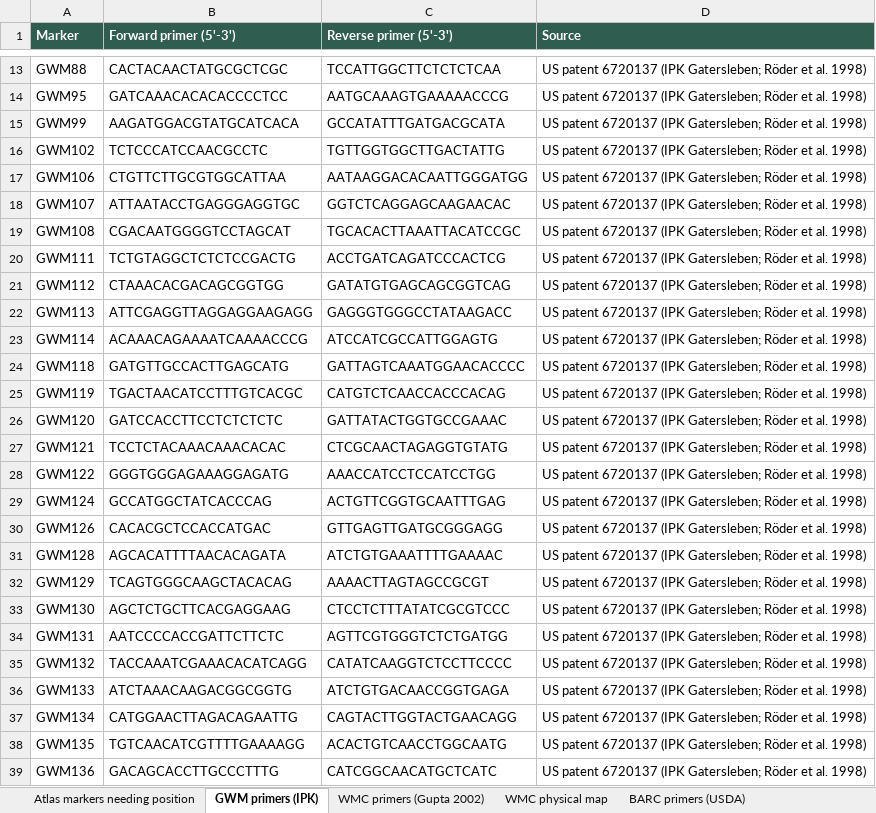
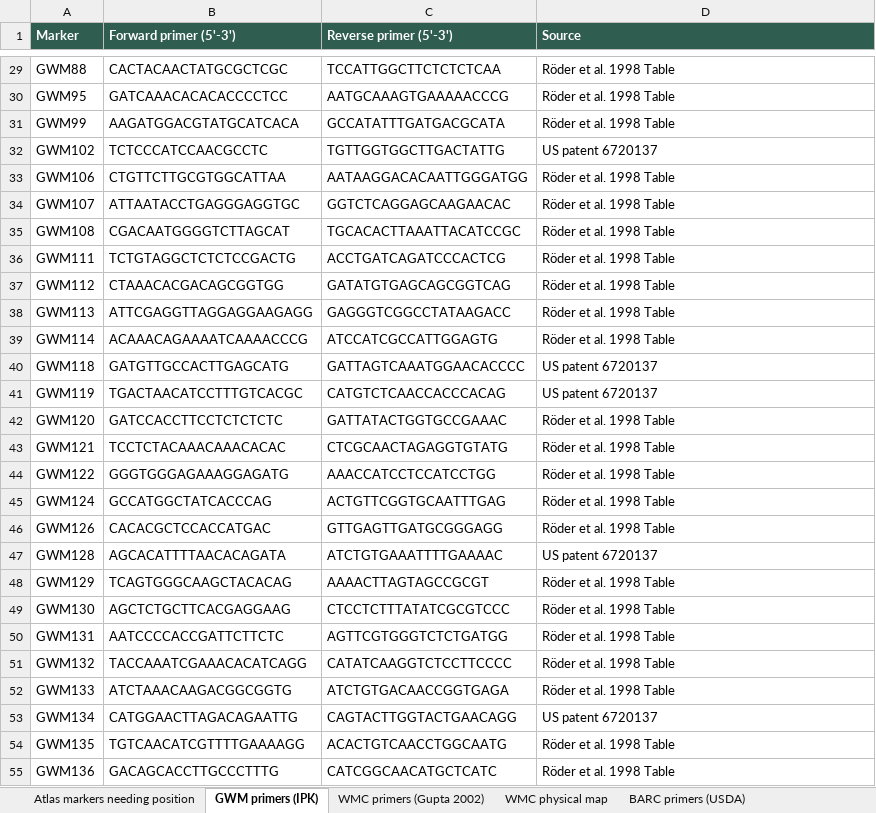
Before and after one commit to neerajvasistha-netize/WheatNHR-Atlas, an Excel workbook: curation/marker_insilico_nov2026/SSR_marker_sequences.xlsx, sheet GWM primers (IPK), drawn as a sheet; only a part is shown, gaps mark what is left out; values as stored, in another font and other column widths than the file's, no borders; addresses are those after the commit; the diff covers the shown part only; the diff names each change by its address in the sheet, - before the commit and + after, or states it on an @@ line.

```diff
--- a/curation/marker_insilico_nov2026/SSR_marker_sequences.xlsx (sheet GWM primers (IPK))
+++ b/curation/marker_insilico_nov2026/SSR_marker_sequences.xlsx (sheet GWM primers (IPK))
-D29:D31 (Source): US patent 6720137 (IPK Gatersleben; Röder et al. 1998)
+D29:D31 (Source): Röder et al. 1998 Table
-D32 (Source): US patent 6720137 (IPK Gatersleben; Röder et al. 1998)
+D32 (Source): US patent 6720137
-D33:D39 (Source): US patent 6720137 (IPK Gatersleben; Röder et al. 1998)
+D33:D39 (Source): Röder et al. 1998 Table
-B35 (Forward primer (5'-3')): CGACAATGGGGTCCTAGCAT
+B35 (Forward primer (5'-3')): CGACAATGGGGTCTTAGCAT
-C38 (Reverse primer (5'-3')): GAGGGTGGGCCTATAAGACC
+C38 (Reverse primer (5'-3')): GAGGGTCGGCCTATAAGACC
-D40:D41 (Source): US patent 6720137 (IPK Gatersleben; Röder et al. 1998)
+D40:D41 (Source): US patent 6720137
-D42:D46 (Source): US patent 6720137 (IPK Gatersleben; Röder et al. 1998)
+D42:D46 (Source): Röder et al. 1998 Table
-D47 (Source): US patent 6720137 (IPK Gatersleben; Röder et al. 1998)
+D47 (Source): US patent 6720137
-D48:D52 (Source): US patent 6720137 (IPK Gatersleben; Röder et al. 1998)
+D48:D52 (Source): Röder et al. 1998 Table
-D53 (Source): US patent 6720137 (IPK Gatersleben; Röder et al. 1998)
+D53 (Source): US patent 6720137
-D54:D55 (Source): US patent 6720137 (IPK Gatersleben; Röder et al. 1998)
+D54:D55 (Source): Röder et al. 1998 Table
```
Also changed, not shown: 54 added rows and 218 edited cells elsewhere in this sheet, sheet Atlas markers needing position.
